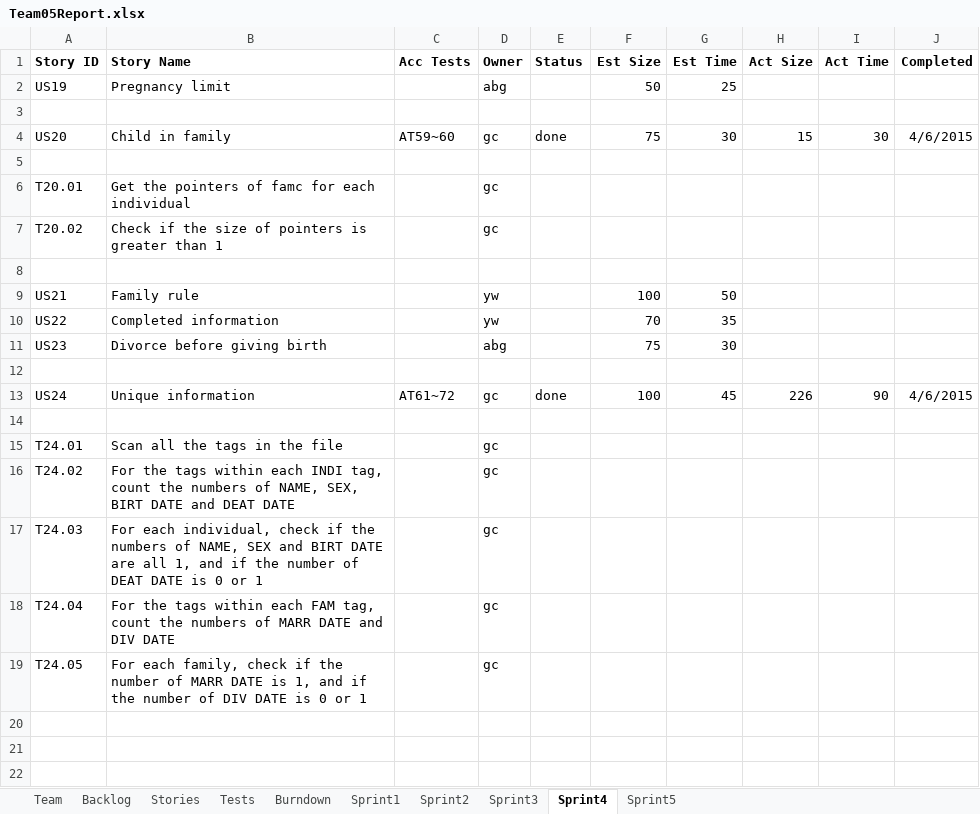
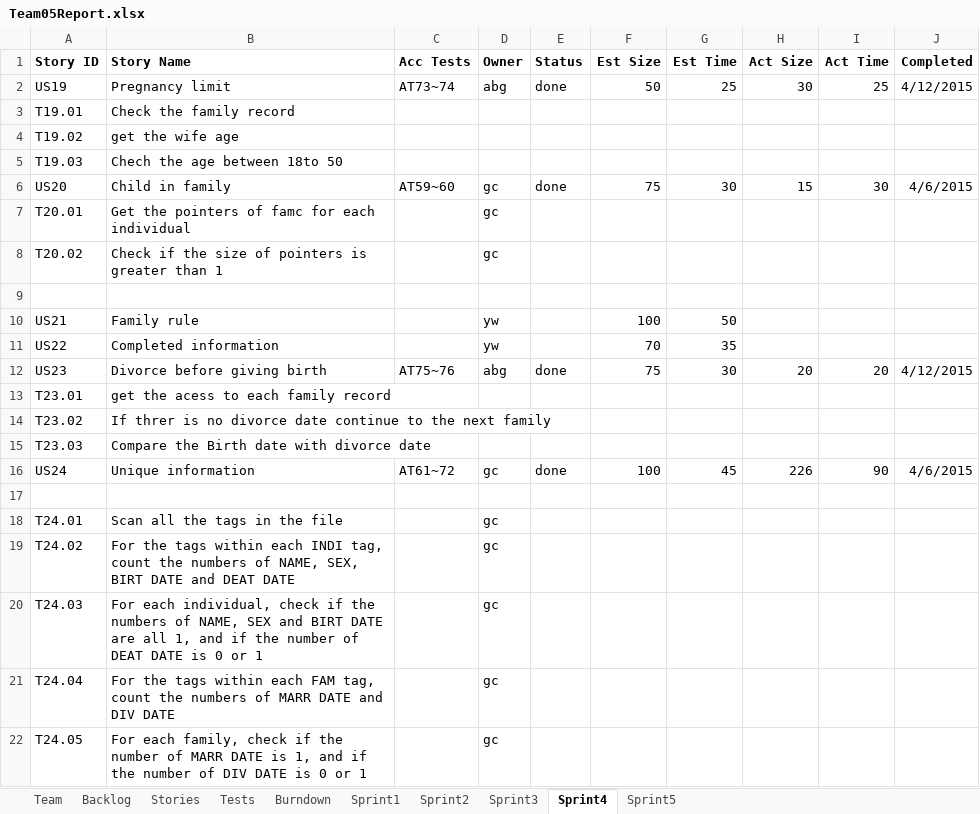
Before and after one commit to LSYanJun/SSW555tm052015s, an Excel workbook: Team05Report.xlsx, sheet Sprint4, drawn as a sheet; values as stored, in another font and other column widths than the file's, no borders; removed rows and columns are numbered as before the commit, all else as after; the diff names each change by its address in the sheet, - before the commit and + after, or states it on an @@ line.

Commit message:
User stories Completed
Sprint 4

```diff
--- a/Team05Report.xlsx (sheet Sprint4)
+++ b/Team05Report.xlsx (sheet Sprint4)
-C2 (Acc Tests): (empty)
+C2 (Acc Tests): AT73~74
-E2 (Status): (empty)
+E2 (Status): done
-H2 (Act Size): (empty)
+H2 (Act Size): 30
-I2 (Act Time): (empty)
+I2 (Act Time): 25
-J2 (Completed): (empty)
+J2 (Completed): 4/12/2015
-row 3: (empty)
+row 3: T19.01 | Check the family record
+row 4: T19.02 | get the wife age
+row 5: T19.03 | Chech the age between 18to 50
-row 5: (empty)
-C12 (Acc Tests): (empty)
+C12 (Acc Tests): AT75~76
-E12 (Status): (empty)
+E12 (Status): done
-H12 (Act Size): (empty)
+H12 (Act Size): 20
-I12 (Act Time): (empty)
+I12 (Act Time): 20
-J12 (Completed): (empty)
+J12 (Completed): 4/12/2015
-row 13: (empty)
+row 13: T23.01 | get the acess to each family record
+row 14: T23.02 | If threr is no divorce date continue to the next family
+row 15: T23.03 | Compare the Birth date with divorce date
```
Also changed, not shown: sheet Tests, sheet Backlog, sheet Stories, charts or pictures, 18 other files.
